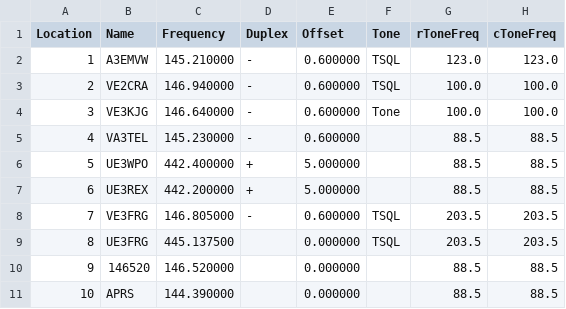
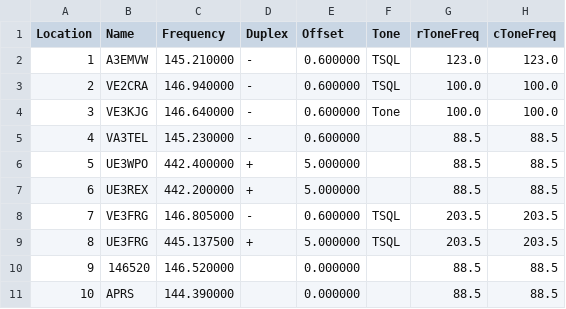
Before and after one commit to tylert/freq_lists, a CSV file: events/RLCT_6char.csv, drawn as a sheet; only a part is shown; the diff names each change by its address in the sheet, - before the commit and + after, or states it on an @@ line.

Commit message:
Correct UHF repeater for RLCT

```diff
--- a/events/RLCT_6char.csv
+++ b/events/RLCT_6char.csv
-D9 (Duplex): (empty)
+D9 (Duplex): +
-E9 (Offset): 0.000000
+E9 (Offset): 5.000000
```
Also changed, not shown: events/RLCT_7char.csv, events/RLCT_8char.csv.
